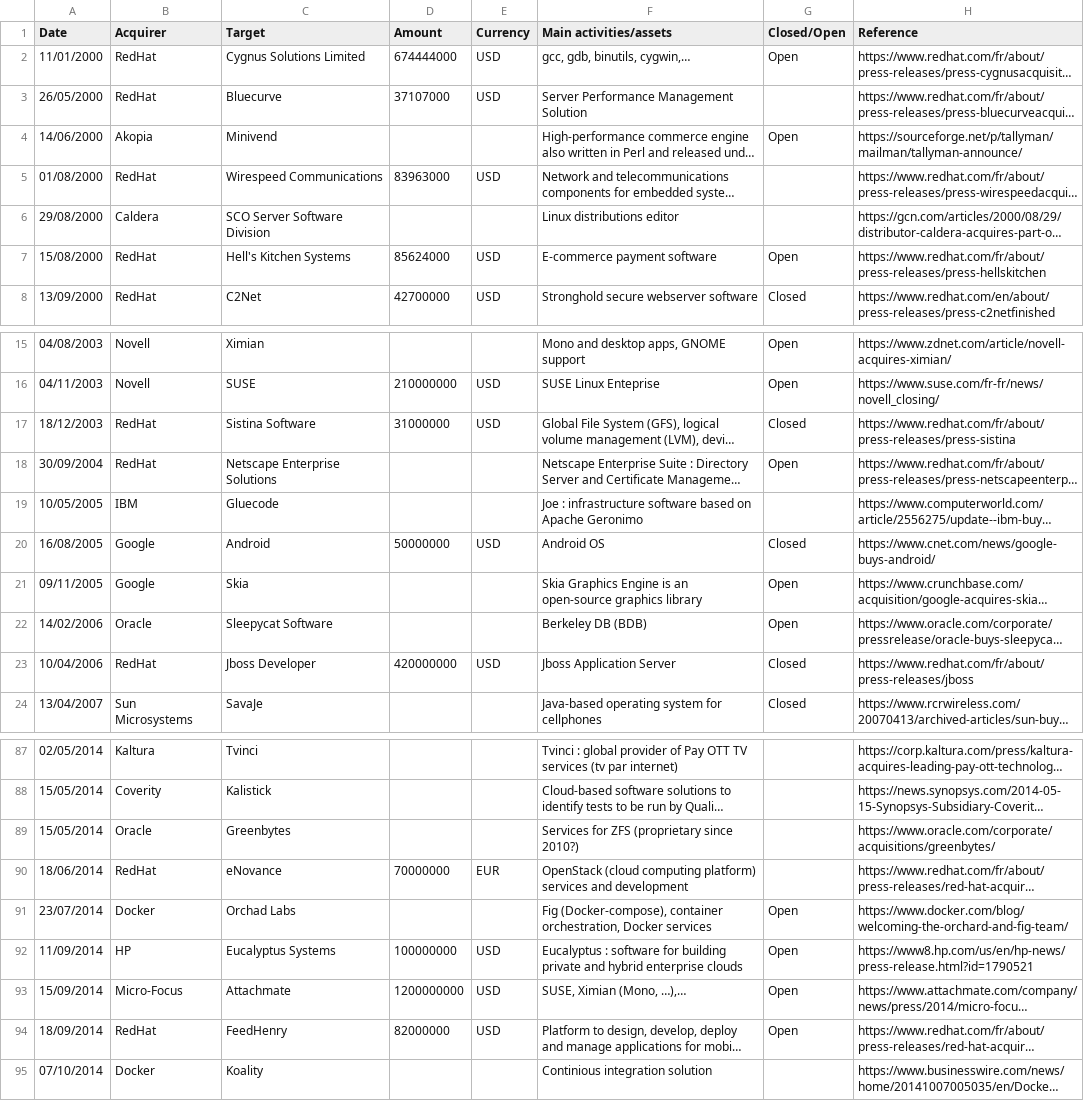
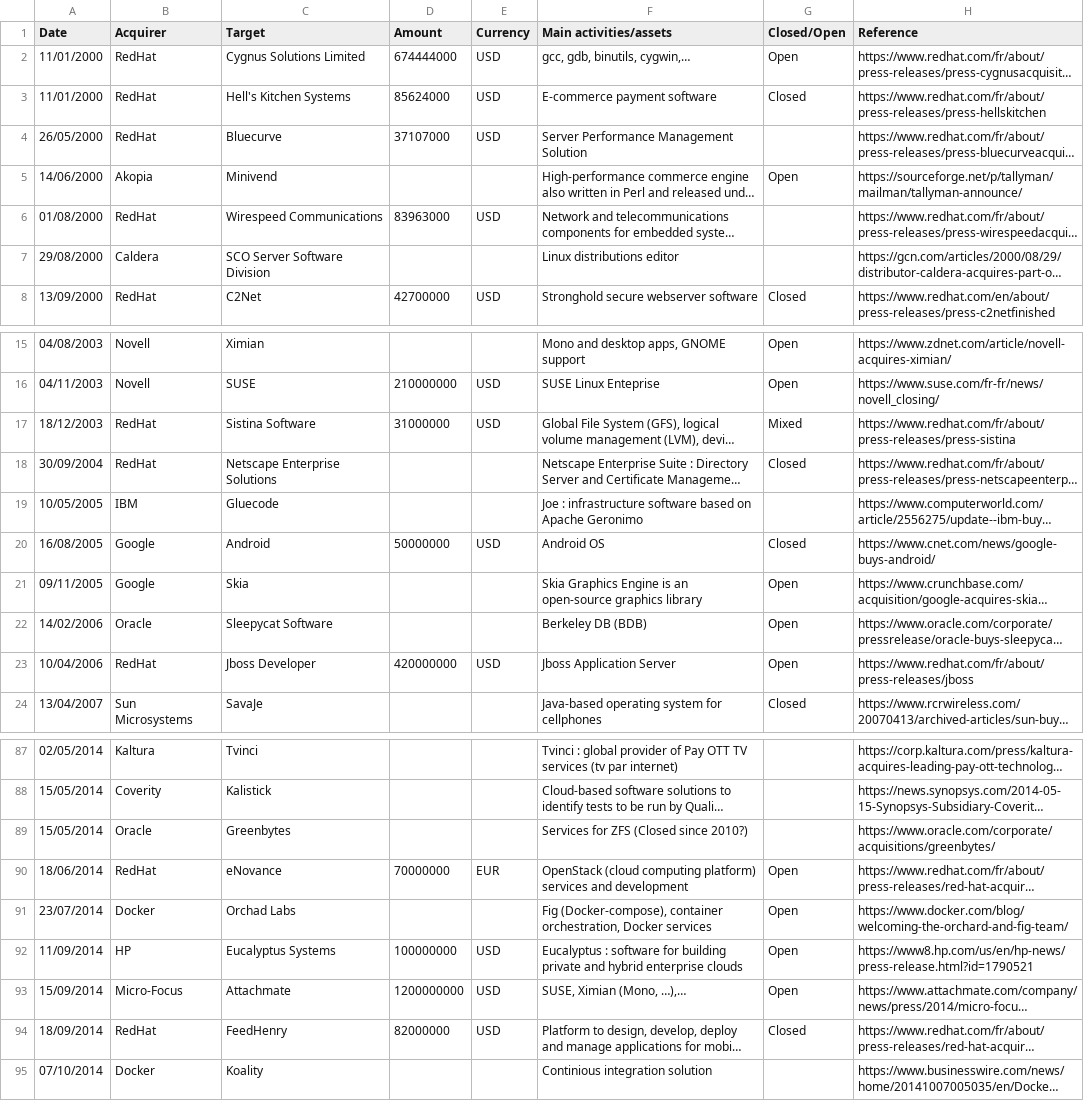
Before and after one commit to anthonygego/oss-acquisitions, a CSV file: list.csv, drawn as a sheet; only a part is shown, gaps mark what is left out; long unchanged cells end in …; removed rows and columns are numbered as before the commit, all else as after; the diff covers the shown part only; the diff names each change by its address in the sheet, - before the commit and + after, or states it on an @@ line.

Commit message:
Some fixes

```diff
--- a/list.csv
+++ b/list.csv
+row 3: 11/01/2000 | RedHat | Hell's Kitchen Systems | 85624000 | USD | E-commerce payment software | Closed | https://www.redhat.com/fr/about/press-releases/press-hellskitchen
-row 7: 15/08/2000 | RedHat | Hell's Kitchen Systems | 85624000 | USD | E-commerce payment software | Open | https://www.redhat.com/fr/about/press-releases/press-hellskitchen
-G17 (Closed/Open): Closed
+G17 (Closed/Open): Mixed
-G18 (Closed/Open): Open
+G18 (Closed/Open): Closed
-G23 (Closed/Open): Closed
+G23 (Closed/Open): Open
-F89 (Main activities/assets): Services for ZFS (proprietary since 2010?)
+F89 (Main activities/assets): Services for ZFS (Closed since 2010?)
-G90 (Closed/Open): (empty)
+G90 (Closed/Open): Open
-G94 (Closed/Open): Open
+G94 (Closed/Open): Closed
```
Also changed, not shown: 1 edited cell elsewhere in this file.
